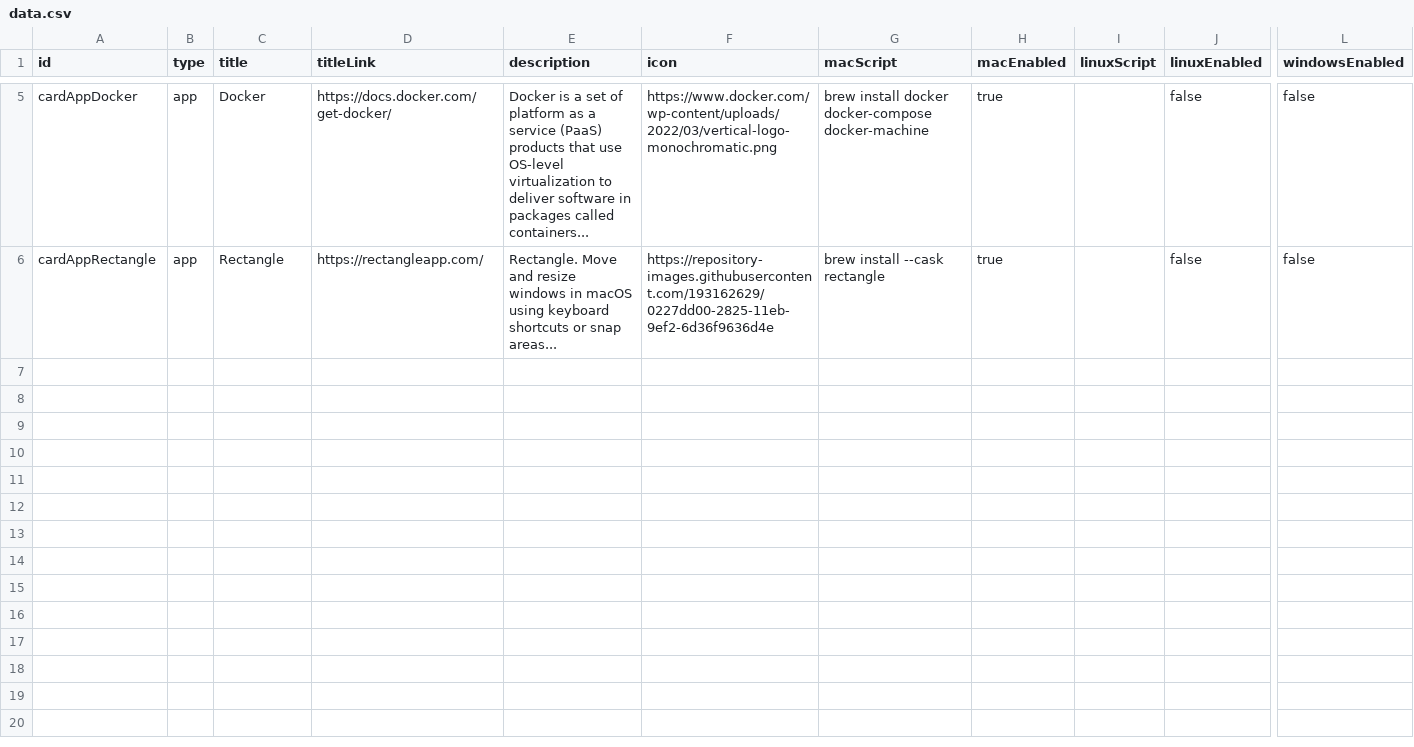
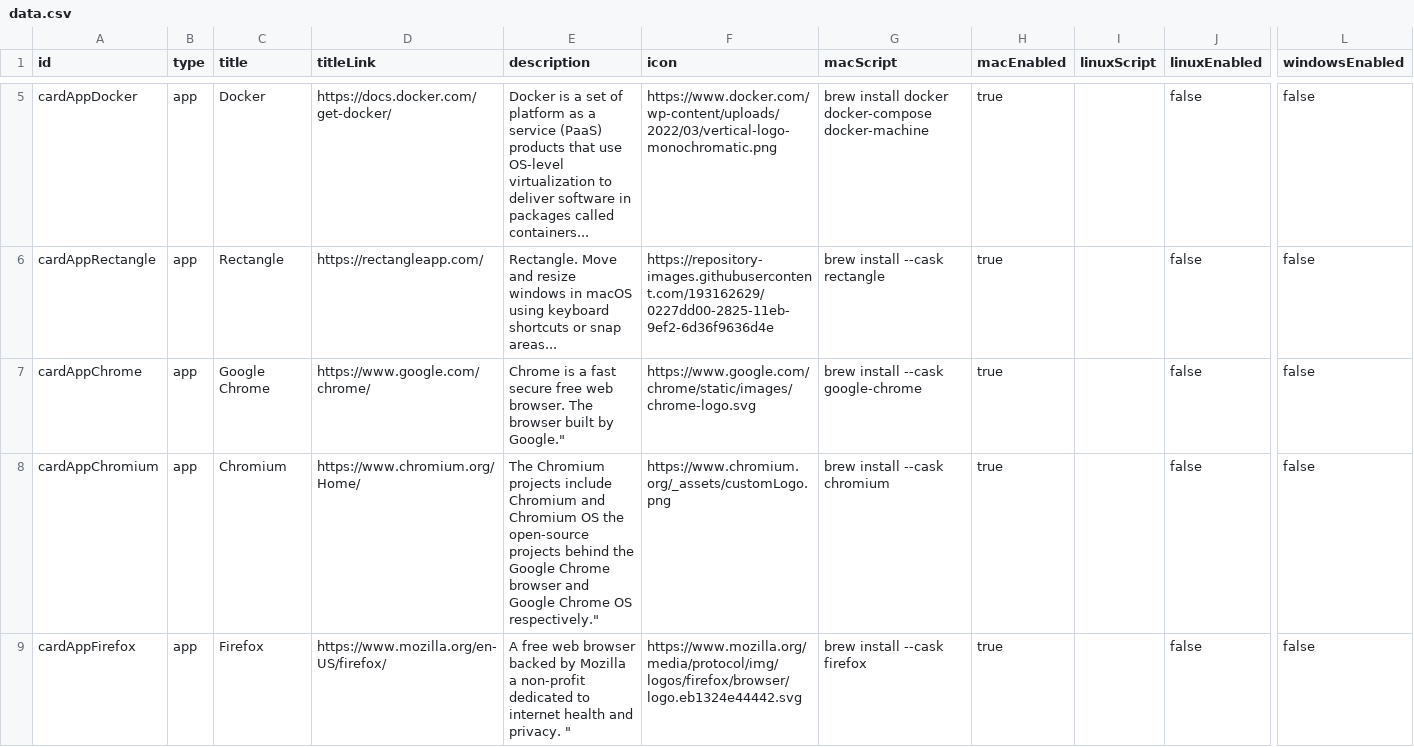
Before and after one commit to UsernameError3/dev-setup, a CSV file: data/data.csv, drawn as a sheet; only a part is shown, gaps mark what is left out; rows hold the shown columns only; the diff covers the shown part only; the diff names each change by its address in the sheet, - before the commit and + after, or states it on an @@ line.

Commit message:
Add More Data (#11)
* bug fix

* data updates

```diff
--- a/data/data.csv
+++ b/data/data.csv
+row 7: cardAppChrome | app | Google Chrome | https://www.google.com/chrome/ | Chrome is a fast secure free web browser. The browser built by Google." | https://www.google.com/chrome/static/images/chrome-logo.svg | brew install --cask google-chrome | true |  | false | false
+row 8: cardAppChromium | app | Chromium | https://www.chromium.org/Home/ | The Chromium projects include Chromium and Chromium OS the open-source projects behind the Google Chrome browser and Google Chrome OS respectively." | https://www.chromium.org/_assets/customLogo.png | brew install --cask chromium | true |  | false | false
+row 9: cardAppFirefox | app | Firefox | https://www.mozilla.org/en-US/firefox/ | A free web browser backed by Mozilla a non-profit dedicated to internet health and privacy. " | https://www.mozilla.org/media/protocol/img/logos/firefox/browser/logo.eb1324e44442.svg | brew install --cask firefox | true |  | false | false
```
Also changed, not shown: 7 added rows elsewhere in this file, 3 other files.
